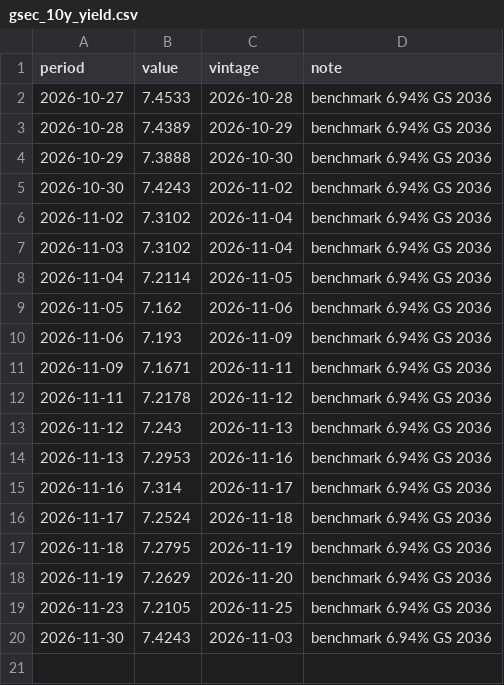
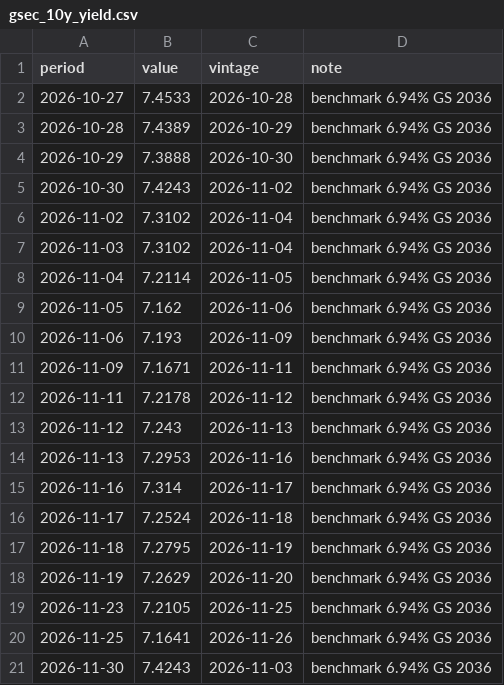
Before and after one commit to indiamacrofinance/indiamacrofinance, a CSV file: data/series/gsec_10y_yield.csv, drawn as a sheet.

```diff
--- a/data/series/gsec_10y_yield.csv
+++ b/data/series/gsec_10y_yield.csv
@@ -19,2 +19,3 @@ period,value,vintage,note
 2026-11-23,7.2105,2026-11-25,benchmark 6.94% GS 2036
+2026-11-25,7.1641,2026-11-26,benchmark 6.94% GS 2036
 2026-11-30,7.4243,2026-11-03,benchmark 6.94% GS 2036
```
Also changed, not shown: data/revisions/brent_inr.csv, data/revisions/dxy_close.csv, 43 other files.
